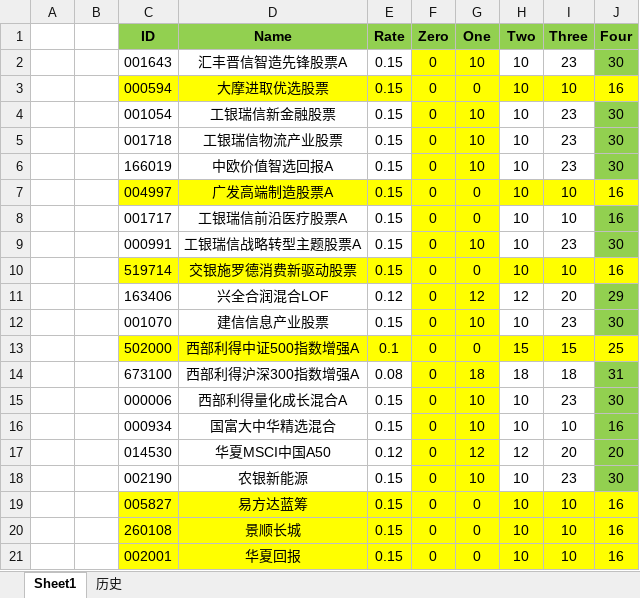
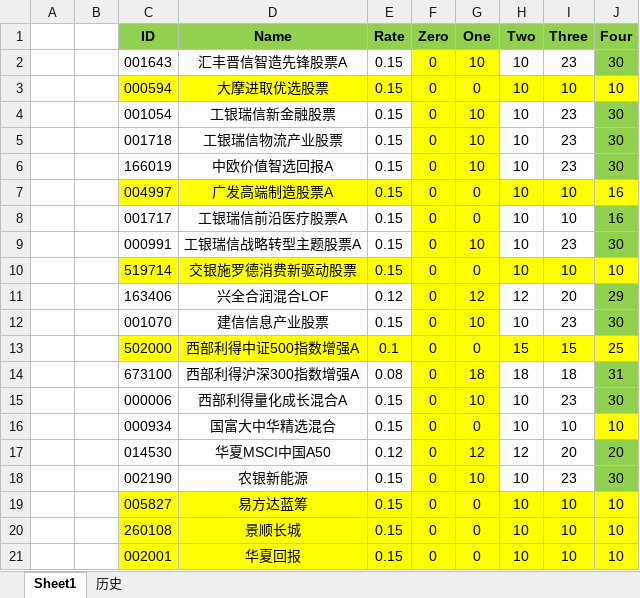
Before and after one commit to Chlorine1816/DailyTools, an Excel workbook: data/Invest_FundList.xlsx, sheet Sheet1, drawn as a sheet; values as stored, in another font and other column widths than the file's, no borders; the diff names each change by its address in the sheet, - before the commit and + after, or states it on an @@ line.

```diff
--- a/data/Invest_FundList.xlsx (sheet Sheet1)
+++ b/data/Invest_FundList.xlsx (sheet Sheet1)
-J3 (Four): 16
+J3 (Four): 10
-J10 (Four): 16
+J10 (Four): 10
-G16 (One): 10
+G16 (One): 0
-J16 (Four): 16
+J16 (Four): 10
-J16 fill: #92D050
+J16 fill: #FFFF00
-J19:J21 (Four): 16
+J19:J21 (Four): 10
```
Also changed, not shown: 2 other files.
